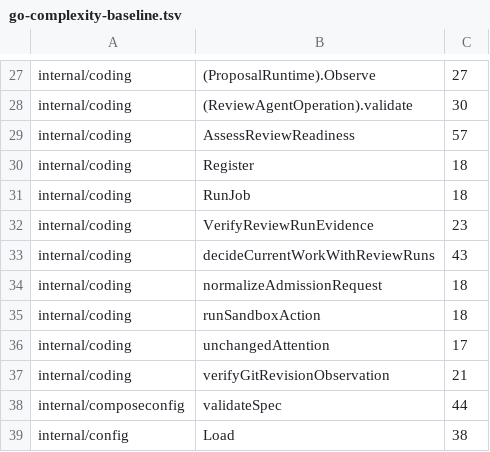
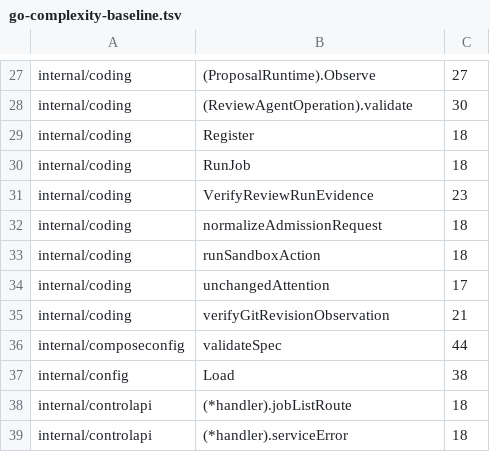
Before and after one commit to aphronio/dorf, a TSV file: .quality/go-complexity-baseline.tsv, drawn as a sheet; only a part is shown, gaps mark what is left out; the shorter side is filled out with more unchanged rows; the diff names each change by its address in the sheet, - before the commit and + after, or states it on an @@ line.

Commit message:
refactor(coding): simplify work and readiness decisions

```diff
--- a/.quality/go-complexity-baseline.tsv
+++ b/.quality/go-complexity-baseline.tsv
-row 29: internal/coding | AssessReviewReadiness | 57
-row 33: internal/coding | decideCurrentWorkWithReviewRuns | 43
```
Also changed, not shown: 4 other files.
